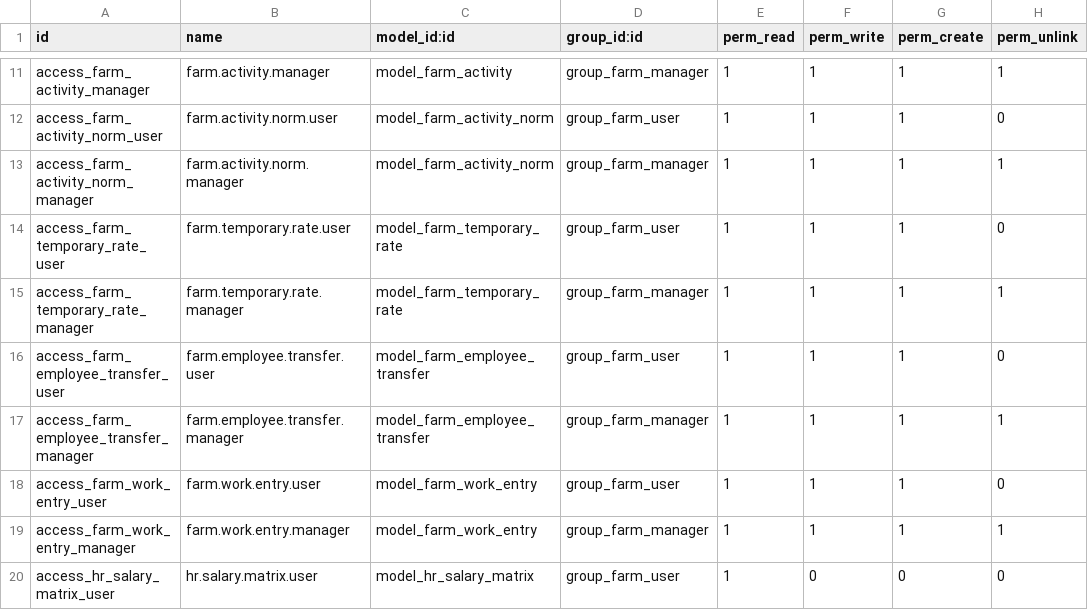
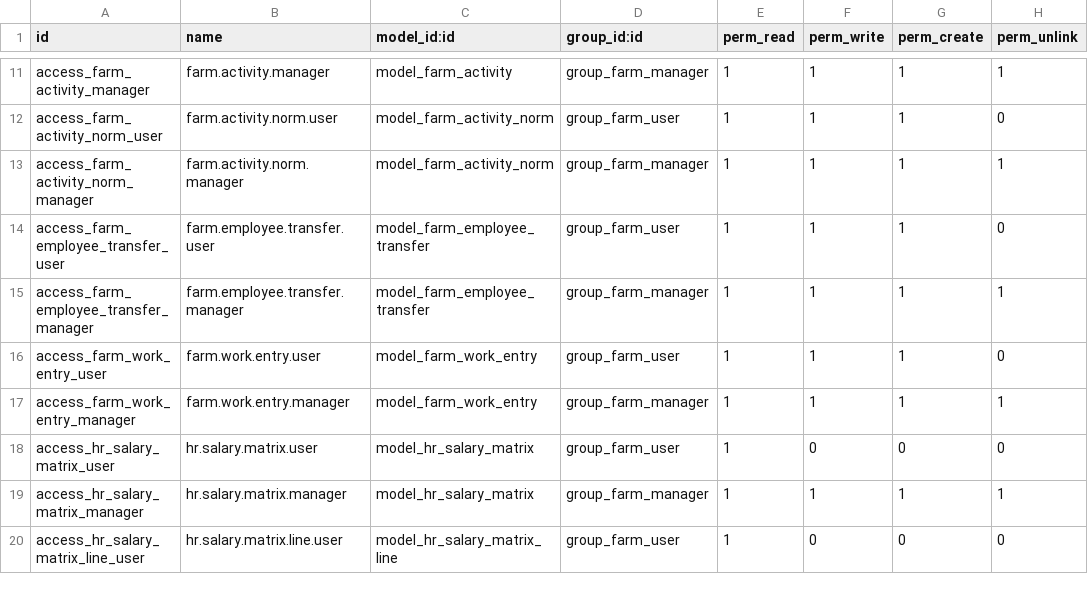
Before and after one commit to Top-Technologies/Farm-Management, a CSV file: security/ir.model.access.csv, drawn as a sheet; only a part is shown, gaps mark what is left out; the shorter side is filled out with more unchanged rows.

Commit message:
feat(activities): unify temporary worker rates into farm activities with fixed vs piece rate types and enforce mandatory activity_code

```diff
--- a/security/ir.model.access.csv
+++ b/security/ir.model.access.csv
@@ -13,4 +13,2 @@ access_farm_activity_norm_user,farm.activity.norm.user,model_farm_activity_norm,
 access_farm_activity_norm_manager,farm.activity.norm.manager,model_farm_activity_norm,group_farm_manager,1,1,1,1
-access_farm_temporary_rate_user,farm.temporary.rate.user,model_farm_temporary_rate,group_farm_user,1,1,1,0
-access_farm_temporary_rate_manager,farm.temporary.rate.manager,model_farm_temporary_rate,group_farm_manager,1,1,1,1
 access_farm_employee_transfer_user,farm.employee.transfer.user,model_farm_employee_transfer,group_farm_user,1,1,1,0
```
Also changed, not shown: 14 other files.
